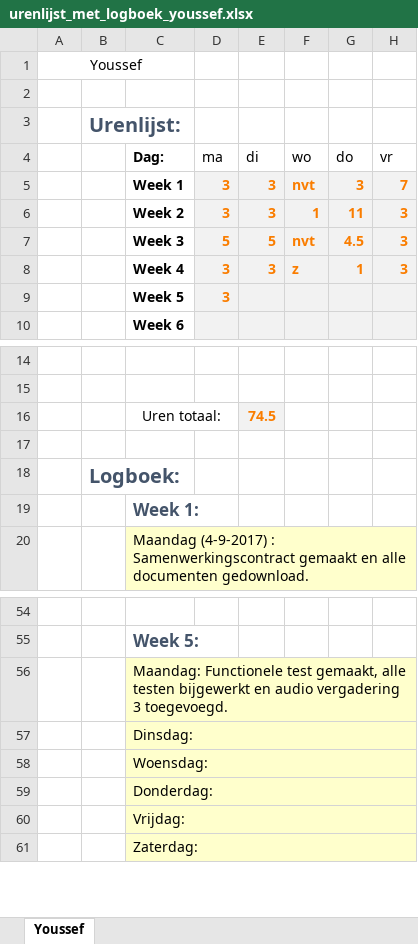
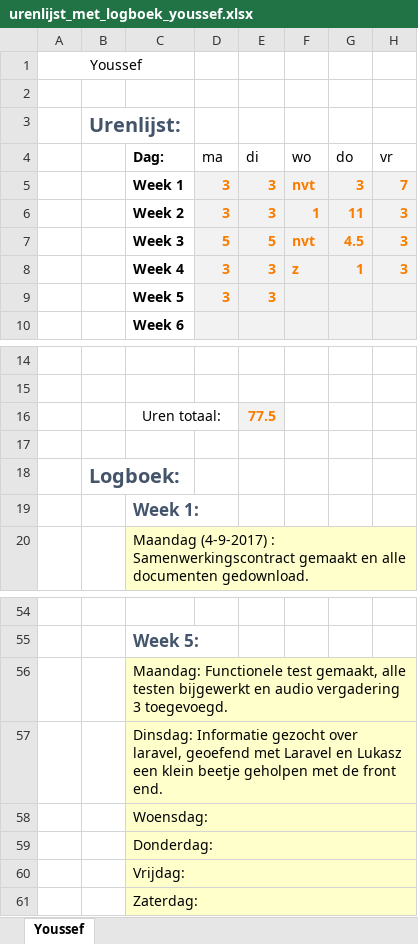
Before and after one commit to jpslimmen2/Barroc-IT-Groep-2, an Excel workbook: Documentation/Documentation_made/logboeken/urenlijst_met_logboek_youssef.xlsx, sheet Youssef, drawn as a sheet; only a part is shown, gaps mark what is left out; values as stored, in another font and other column widths than the file's, no borders; the diff names each change by its address in the sheet, - before the commit and + after, or states it on an @@ line.

Commit message:
Logbook
+- logbook

```diff
--- a/Documentation/Documentation_made/logboeken/urenlijst_met_logboek_youssef.xlsx (sheet Youssef)
+++ b/Documentation/Documentation_made/logboeken/urenlijst_met_logboek_youssef.xlsx (sheet Youssef)
-E9 (di): (empty)
+E9 (di): 3
-E16 (di): 74.5
+E16 (di): 77.5
-C57 (Dag:): Dinsdag:
+C57 (Dag:): Dinsdag: Informatie gezocht over laravel, geoefend met Laravel en Lukasz een klein beetje geholpen met de front end.
```
